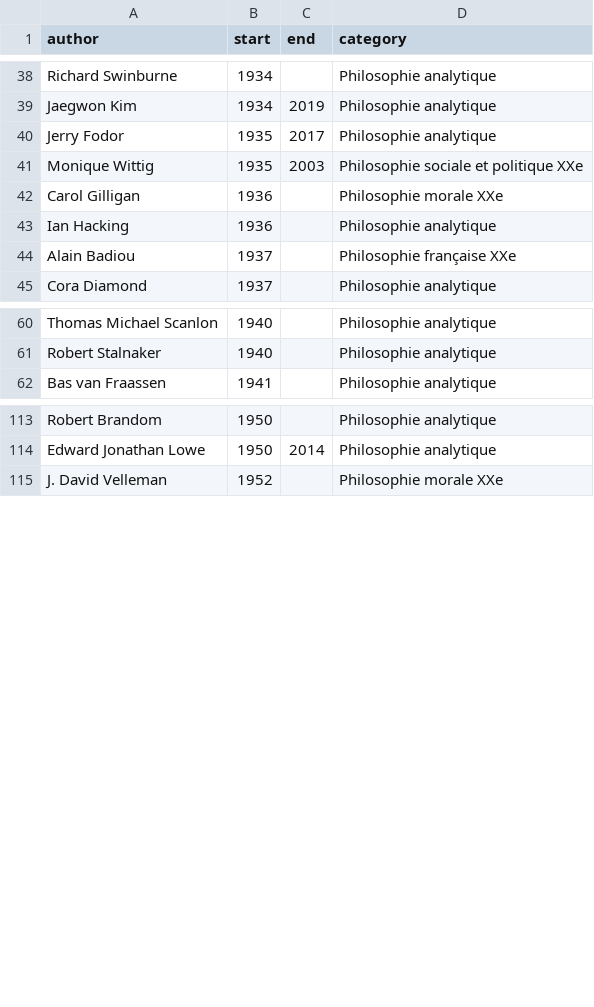
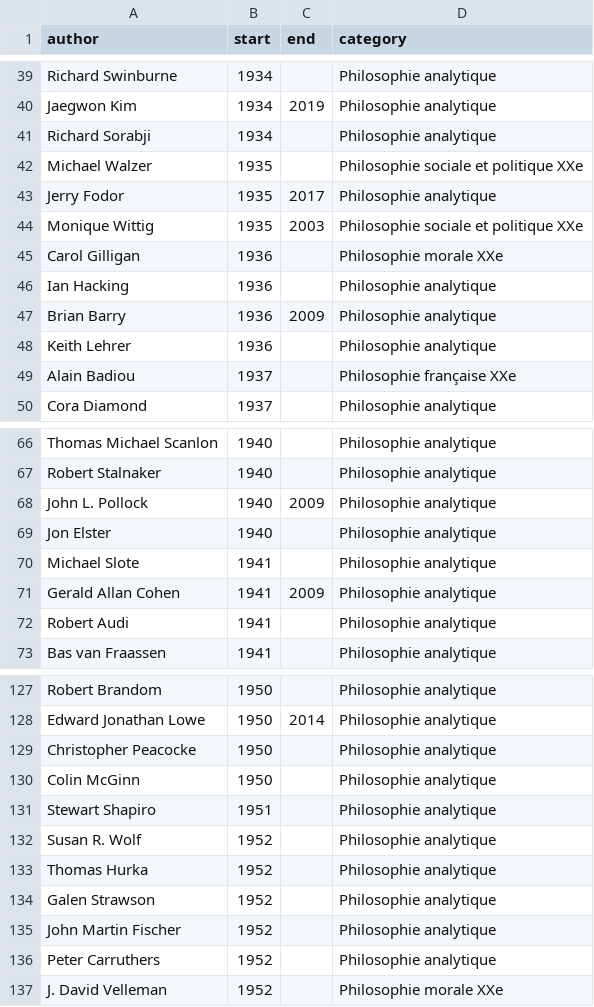
Before and after one commit to eyssette/frise-philo, a CSV file: data/philosophers-4.csv, drawn as a sheet; only a part is shown, gaps mark what is left out; the diff covers the shown part only.

```diff
--- a/data/philosophers-4.csv
+++ b/data/philosophers-4.csv
@@ -39,2 +40,4 @@ Richard Swinburne,1934,,Philosophie analytique
 Jaegwon Kim,1934,2019,Philosophie analytique
+Richard Sorabji,1934,,Philosophie analytique
+Michael Walzer,1935,,Philosophie sociale et politique XXe
 Jerry Fodor,1935,2017,Philosophie analytique
@@ -43,2 +46,4 @@ Carol Gilligan,1936,,Philosophie morale XXe
 Ian Hacking,1936,,Philosophie analytique
+Brian Barry,1936,2009,Philosophie analytique
+Keith Lehrer,1936,,Philosophie analytique
 Alain Badiou,1937,,Philosophie française XXe
@@ -61,2 +67,7 @@ Thomas Michael Scanlon,1940,,Philosophie analytique
 Robert Stalnaker,1940,,Philosophie analytique
+John L. Pollock,1940,2009,Philosophie analytique
+Jon Elster,1940,,Philosophie analytique
+Michael Slote,1941,,Philosophie analytique
+Gerald Allan Cohen,1941,2009,Philosophie analytique
+Robert Audi,1941,,Philosophie analytique
 Bas van Fraassen,1941,,Philosophie analytique
@@ -114,2 +128,10 @@ Robert Brandom,1950,,Philosophie analytique
 Edward Jonathan Lowe,1950,2014,Philosophie analytique
+Christopher Peacocke,1950,,Philosophie analytique
+Colin McGinn,1950,,Philosophie analytique
+Stewart Shapiro,1951,,Philosophie analytique
+Susan R. Wolf,1952,,Philosophie analytique
+Thomas Hurka,1952,,Philosophie analytique
+Galen Strawson,1952,,Philosophie analytique
+John Martin Fischer,1952,,Philosophie analytique
+Peter Carruthers,1952,,Philosophie analytique
 J. David Velleman,1952,,Philosophie morale XXe
```
Also changed, not shown: 13 added rows elsewhere in this file, data/philosophers-3.csv, 1 other file.
